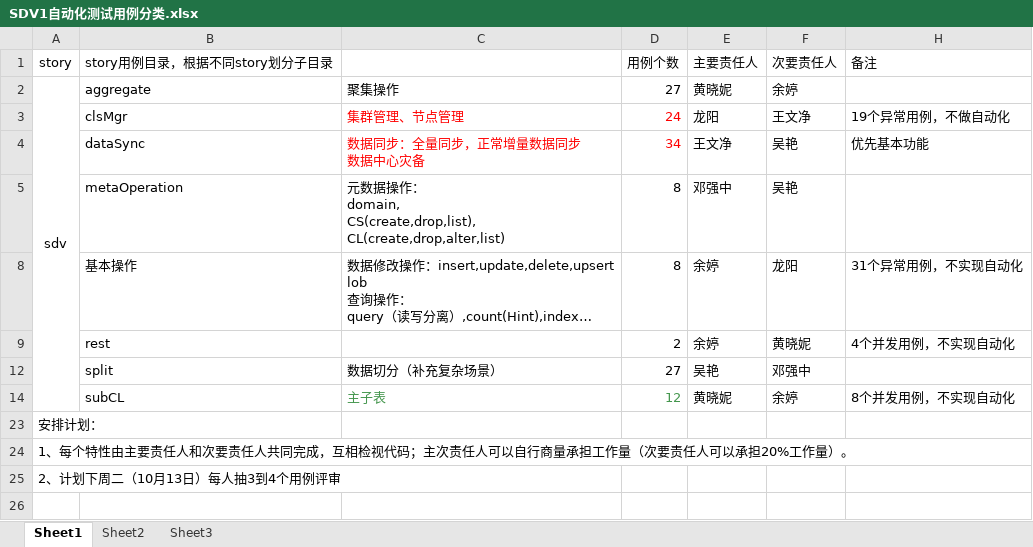
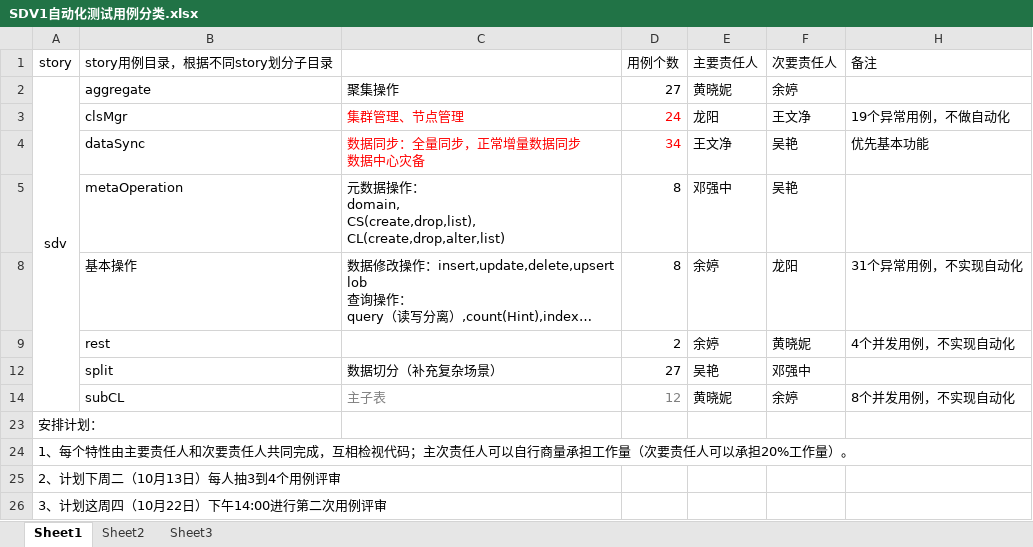
Before and after one commit to Vivian-hihi/SequoiaDB, an Excel workbook: internal_doc/05.测试设计/自动化/SDV1自动化测试用例分类.xlsx, sheet Sheet1, drawn as a sheet; long unchanged cells end in …; values as stored, in another font and other column widths than the file's, no borders; the diff names each change by its address in the sheet, - before the commit and + after, or states it on an @@ line.

Commit message:
git-svn-id: http://192.168.20.11/sequoiadb/trunk@20605 6121f079-4a18-41d3-8c30-8870a322f2c2

```diff
--- a/internal_doc/05.测试设计/自动化/SDV1自动化测试用例分类.xlsx (sheet Sheet1)
+++ b/internal_doc/05.测试设计/自动化/SDV1自动化测试用例分类.xlsx (sheet Sheet1)
-C14:D14 text colour: #44964D
+C14:D14 text colour: #808080
+row 26: 3、计划这周四（10月22日）下午14:00进行第二次用例评审
```
